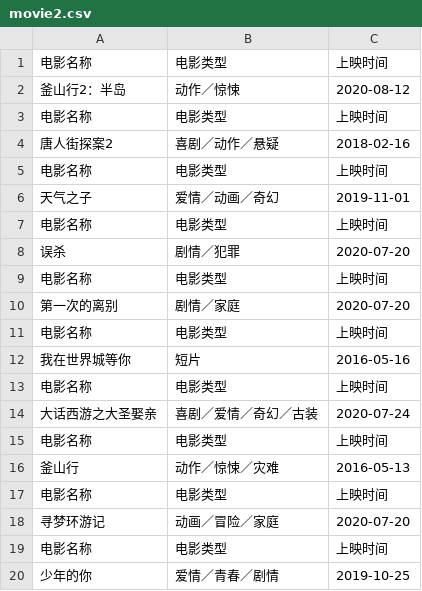
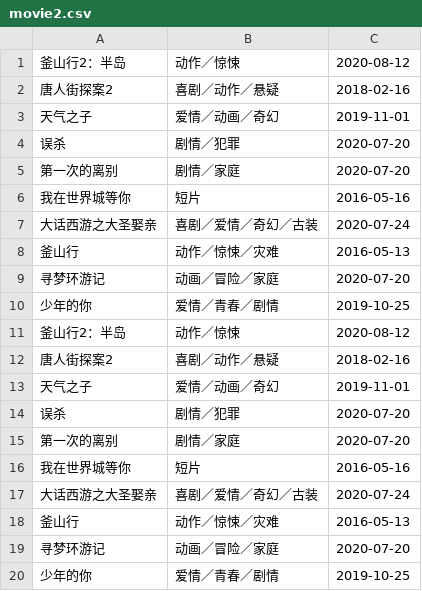
Before and after one commit to y840512/Python-002, a CSV file: week01/task2/maoyanmovie/maoyanmovie/spiders/movie2.csv, drawn as a sheet; removed rows and columns are numbered as before the commit, all else as after; the diff names each change by its address in the sheet, - before the commit and + after, or states it on an @@ line.

Commit message:
week1 add 学习总结 by yangbin 20200726
week1 by yangbin 20200726 pipelines.py update

```diff
--- a/week01/task2/maoyanmovie/maoyanmovie/spiders/movie2.csv
+++ b/week01/task2/maoyanmovie/maoyanmovie/spiders/movie2.csv
-row 1: 电影名称 | 电影类型 | 上映时间
-row 3: 电影名称 | 电影类型 | 上映时间
-row 5: 电影名称 | 电影类型 | 上映时间
-row 7: 电影名称 | 电影类型 | 上映时间
-row 9: 电影名称 | 电影类型 | 上映时间
-row 11: 电影名称 | 电影类型 | 上映时间
-row 13: 电影名称 | 电影类型 | 上映时间
-row 15: 电影名称 | 电影类型 | 上映时间
-row 17: 电影名称 | 电影类型 | 上映时间
-row 19: 电影名称 | 电影类型 | 上映时间
+row 10: 少年的你 | 爱情／青春／剧情 | 2019-10-25
+row 11: 釜山行2：半岛 | 动作／惊悚 | 2020-08-12
+row 12: 唐人街探案2 | 喜剧／动作／悬疑 | 2018-02-16
+row 13: 天气之子 | 爱情／动画／奇幻 | 2019-11-01
+row 14: 误杀 | 剧情／犯罪 | 2020-07-20
+row 15: 第一次的离别 | 剧情／家庭 | 2020-07-20
+row 16: 我在世界城等你 | 短片 | 2016-05-16
+row 17: 大话西游之大圣娶亲 | 喜剧／爱情／奇幻／古装 | 2020-07-24
+row 18: 釜山行 | 动作／惊悚／灾难 | 2016-05-13
+row 19: 寻梦环游记 | 动画／冒险／家庭 | 2020-07-20
```
Also changed, not shown: 2 other files.
